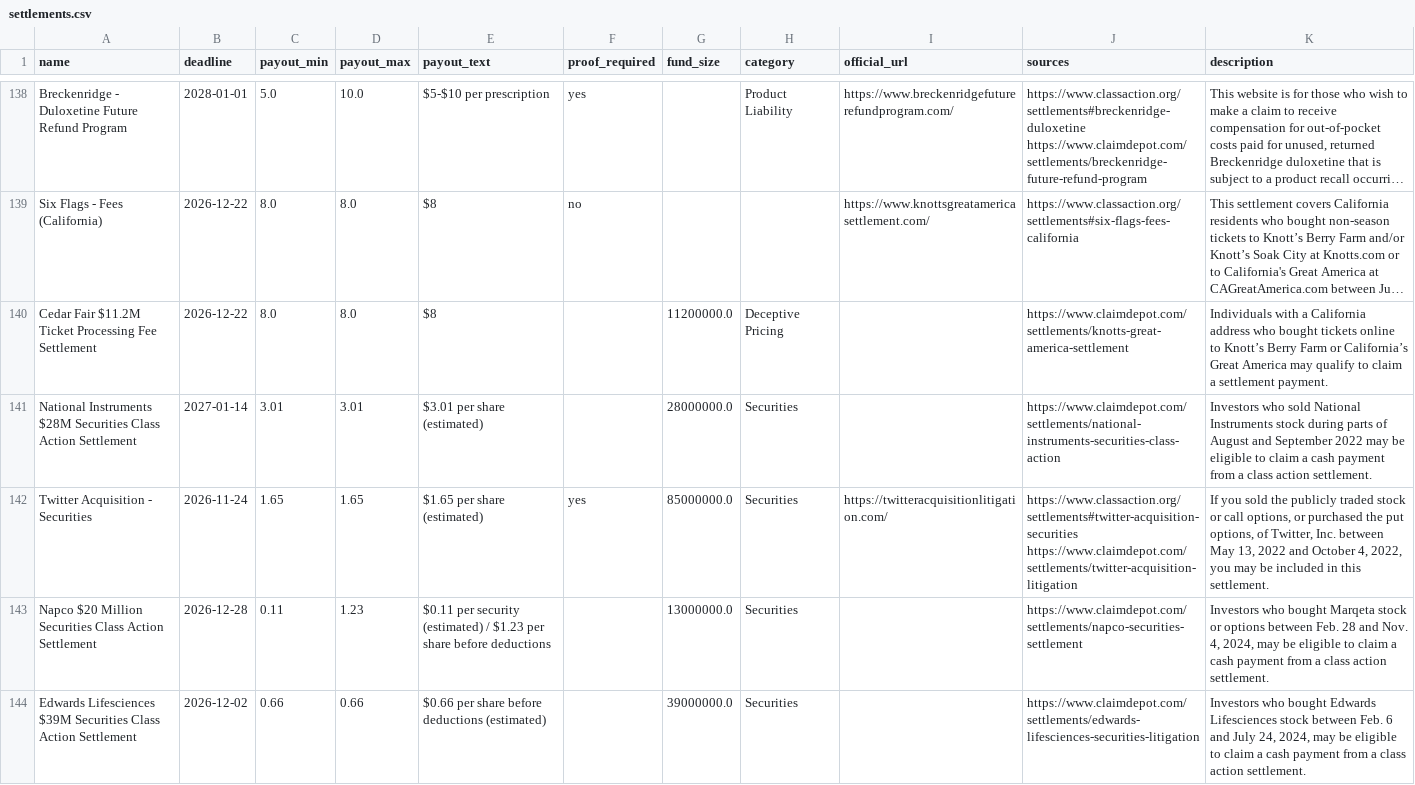
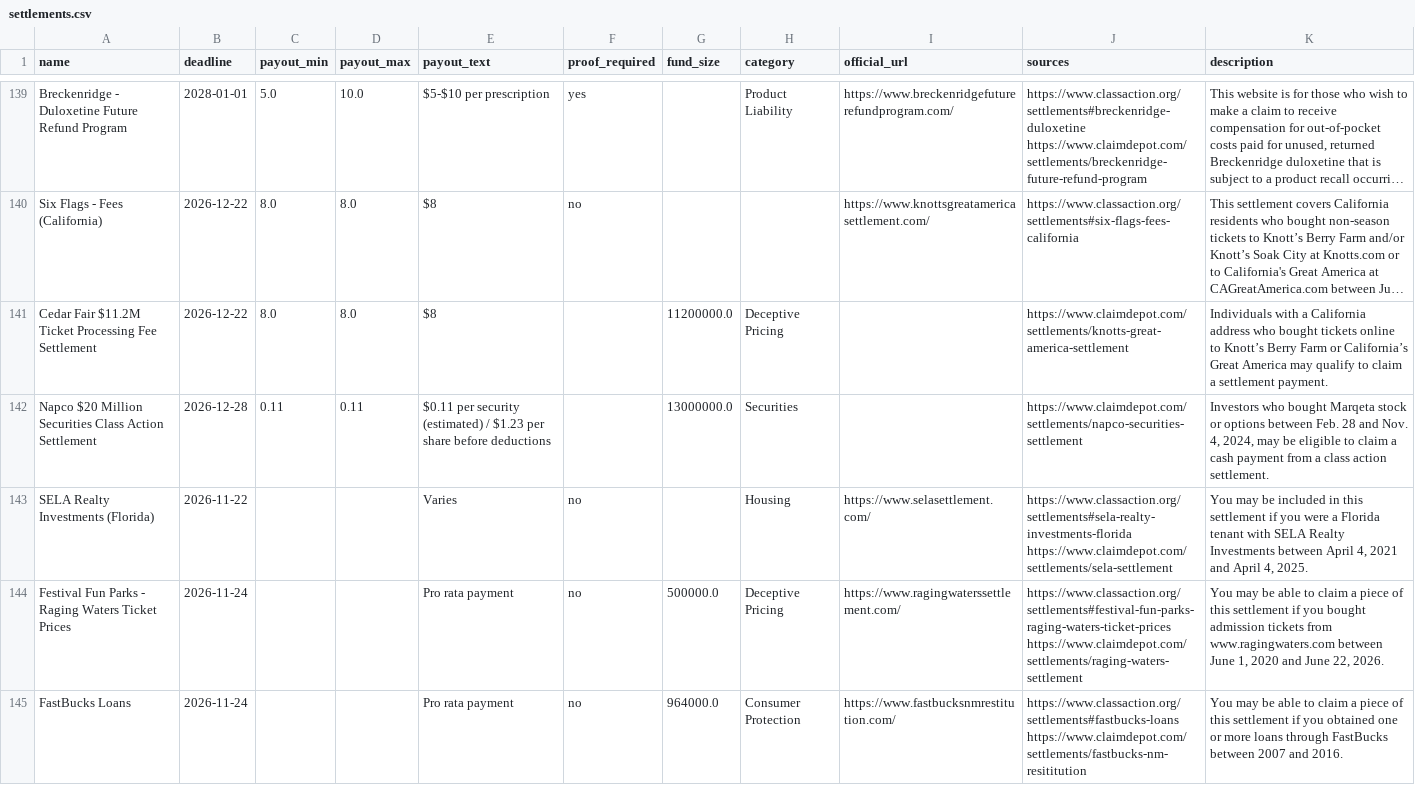
Before and after one commit to fabianramos/Claims, a CSV file: docs/settlements.csv, drawn as a sheet; only a part is shown, gaps mark what is left out; the shorter side is filled out with more unchanged rows; long unchanged cells end in …; removed rows and columns are numbered as before the commit, all else as after; the diff covers the shown part only; the diff names each change by its address in the sheet, - before the commit and + after, or states it on an @@ line.

```diff
--- a/docs/settlements.csv
+++ b/docs/settlements.csv
-row 141: National Instruments $28M Securities Class Action Settlement | 2027-01-14 | 3.01 | 3.01 | $3.01 per share (estimated) |  | 28000000.0 | Securities |  | https://www.claimdepot.com/settlements/national-instruments-securities-class-action | Investors who sold National Instruments stock during parts of August and September 2022 may be eligible to claim a cash payment from a class action settlement.
-row 142: Twitter Acquisition - Securities | 2026-11-24 | 1.65 | 1.65 | $1.65 per share (estimated) | yes | 85000000.0 | Securities | https://twitteracquisitionlitigation.com/ | https://www.classaction.org/settlements#twitter-acquisition-securities https://www.claimdepot.com/settlements/twitter-acquisition-litigation | If you sold the publicly traded stock or call options, or purchased the put options, of Twitter, Inc. between May 13, 2022 and October 4, 2022, you may be included in this settlement.
-D142 (payout_max): 1.23
+D142 (payout_max): 0.11
-row 144: Edwards Lifesciences $39M Securities Class Action Settlement | 2026-12-02 | 0.66 | 0.66 | $0.66 per share before deductions (estimated) |  | 39000000.0 | Securities |  | https://www.claimdepot.com/settlements/edwards-lifesciences-securities-litigation | Investors who bought Edwards Lifesciences stock between Feb. 6 and July 24, 2024, may be eligible to claim a cash payment from a class action settlement.
```
Also changed, not shown: 9 added rows, 5 removed rows and 4 edited cells elsewhere in this file, 2 other files.
